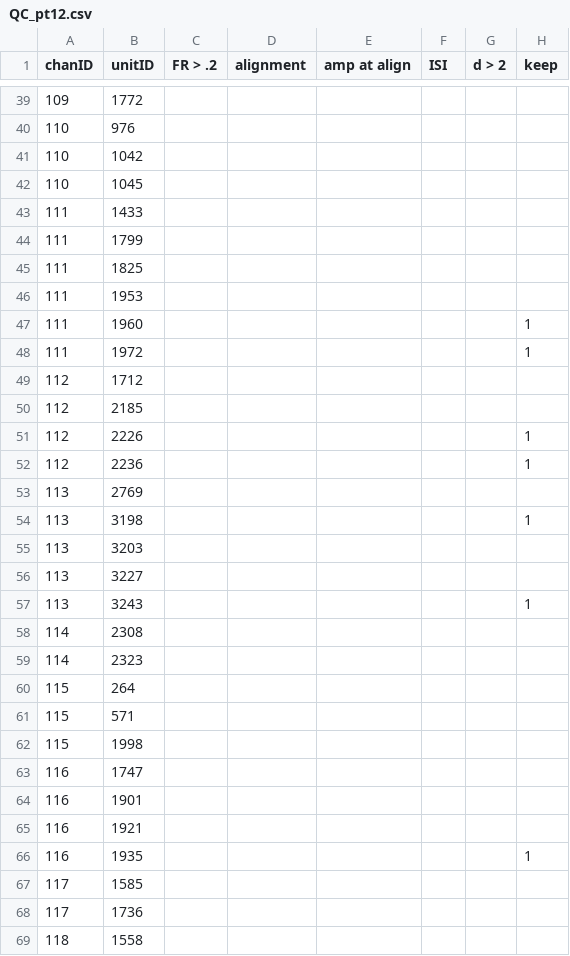
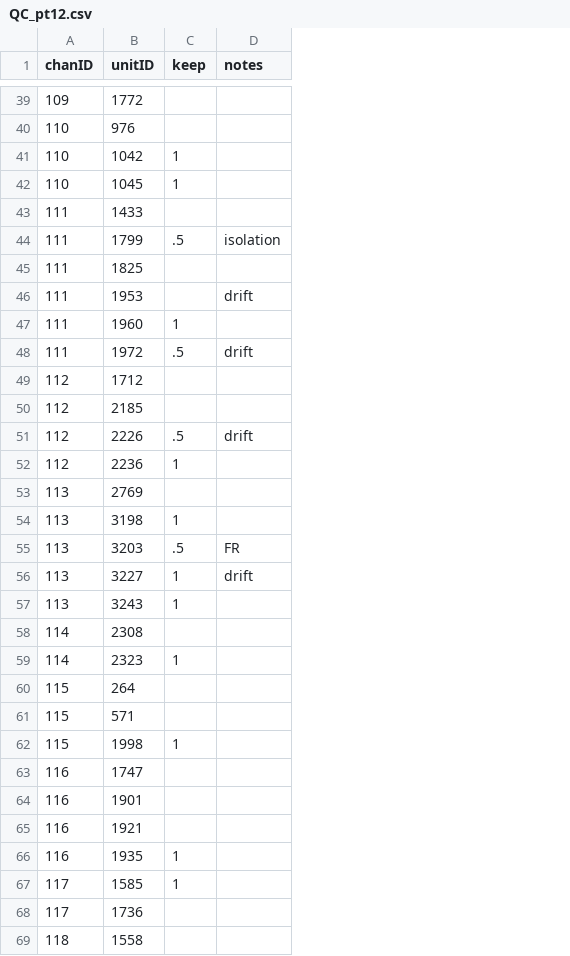
Before and after one commit to siyer7/asymmetry_design, a CSV file: results/202512/records/QC_pt12.csv, drawn as a sheet; only a part is shown, gaps mark what is left out; removed rows and columns are numbered as before the commit, all else as after; the diff covers the shown part only; the diff names each change by its address in the sheet, - before the commit and + after, or states it on an @@ line.

```diff
--- a/results/202512/records/QC_pt12.csv
+++ b/results/202512/records/QC_pt12.csv
-column C (FR > .2), empty
-column D (alignment), empty
-column E (amp at align), empty
-column F (ISI), empty
-column G (d > 2), empty
+column D (notes), rows 44-56: isolation |  | drift |  | drift |  |  | drift |  |  |  | FR | drift
-C41:C42 (keep): (empty)
+C41:C42 (keep): 1
-C44 (keep): (empty)
+C44 (keep): .5
-C48 (keep): 1
+C48 (keep): .5
-C51 (keep): 1
+C51 (keep): .5
-C55 (keep): (empty)
+C55 (keep): .5
-C56 (keep): (empty)
+C56 (keep): 1
-C59 (keep): (empty)
+C59 (keep): 1
-C62 (keep): (empty)
+C62 (keep): 1
-C67 (keep): (empty)
+C67 (keep): 1
```
Also changed, not shown: 23 edited cells elsewhere in this file, 4 other files.
